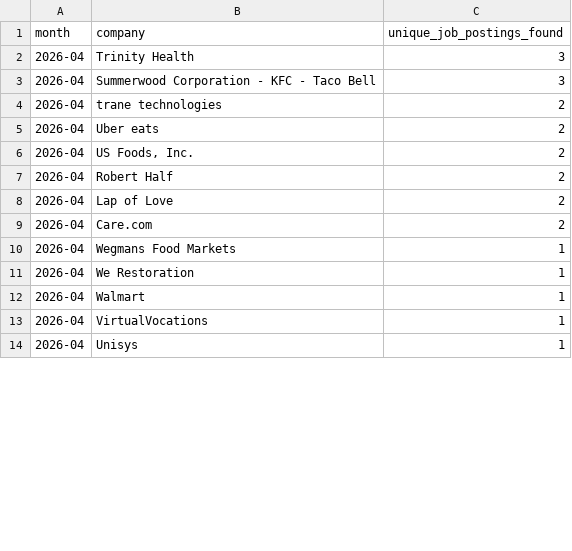
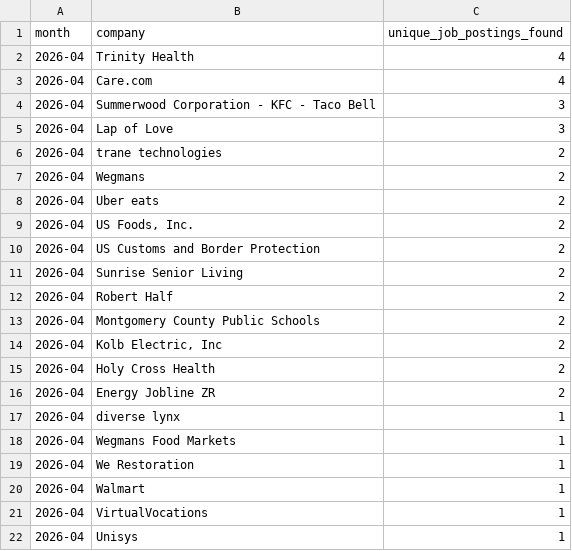
Before and after one commit to themeganerddddddd/MoCo-Hiring-Monitor, a CSV file: outputs/top_companies_2026-04.csv, drawn as a sheet; only a part is shown; the diff covers the shown part only.

```diff
--- a/outputs/top_companies_2026-04.csv
+++ b/outputs/top_companies_2026-04.csv
@@ -1,10 +1,18 @@
 month,company,unique_job_postings_found
-2026-04,Trinity Health,3
+2026-04,Trinity Health,4
+2026-04,Care.com,4
 2026-04,Summerwood Corporation - KFC - Taco Bell,3
+2026-04,Lap of Love,3
 2026-04,trane technologies,2
+2026-04,Wegmans,2
 2026-04,Uber eats,2
 2026-04,"US Foods, Inc.",2
+2026-04,US Customs and Border Protection,2
+2026-04,Sunrise Senior Living,2
 2026-04,Robert Half,2
-2026-04,Lap of Love,2
-2026-04,Care.com,2
+2026-04,Montgomery County Public Schools,2
+2026-04,"Kolb Electric, Inc",2
+2026-04,Holy Cross Health,2
+2026-04,Energy Jobline ZR,2
+2026-04,diverse lynx,1
 2026-04,Wegmans Food Markets,1
```
Also changed, not shown: 5 added rows, 13 removed rows and 1 edited cell elsewhere in this file, 11 other files.
